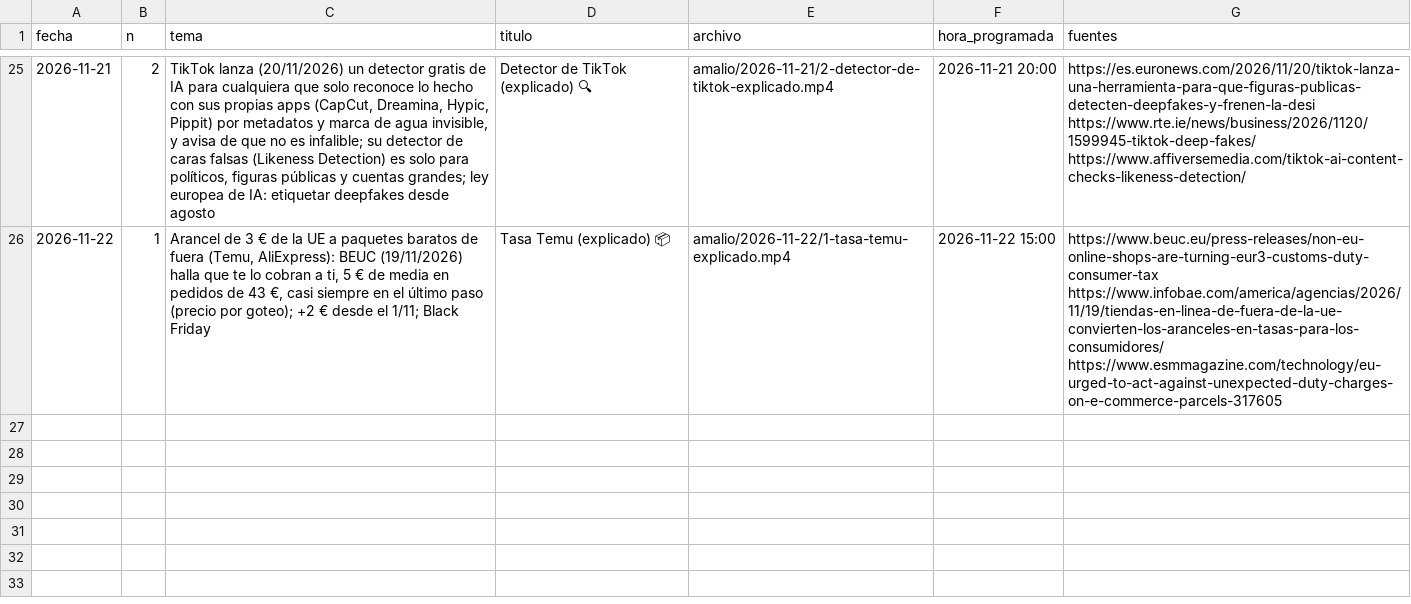
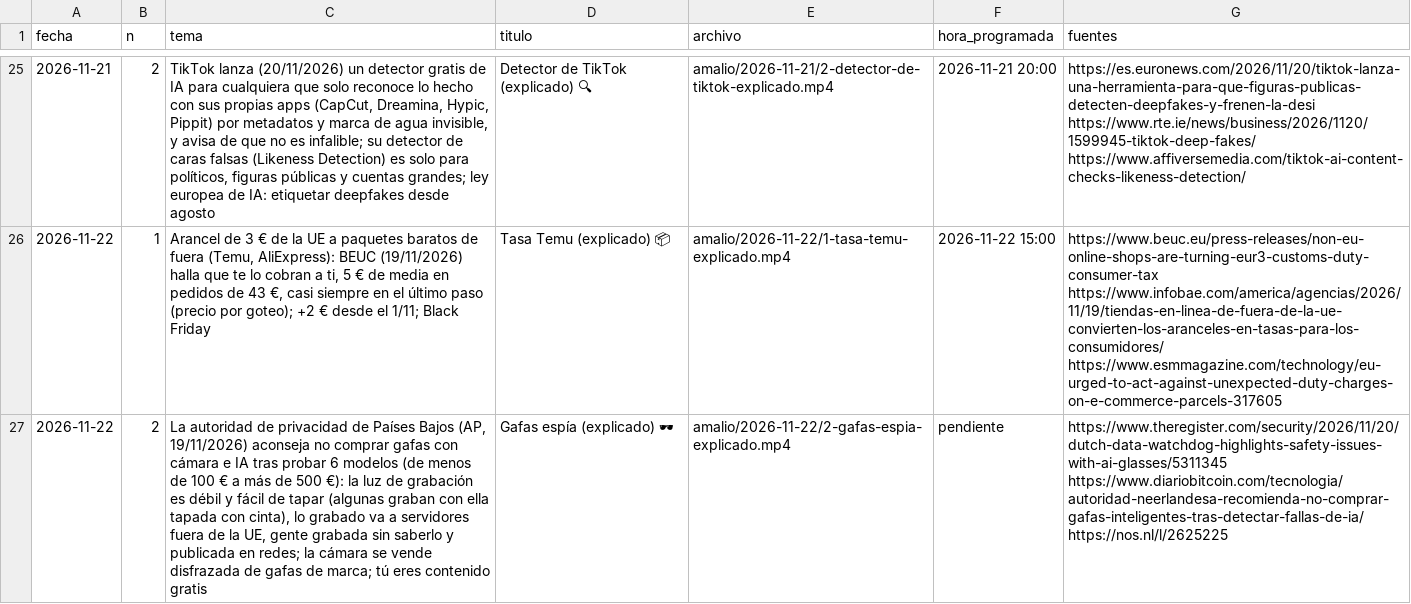
Before and after one commit to amaliogigu/reels-publicos, a TSV file: amalio/hechos.tsv, drawn as a sheet; only a part is shown, gaps mark what is left out; the diff names each change by its address in the sheet, - before the commit and + after, or states it on an @@ line.

```diff
--- a/amalio/hechos.tsv
+++ b/amalio/hechos.tsv
+row 27: 2026-11-22 | 2 | La autoridad de privacidad de Países Bajos (AP, 19/11/2026) aconseja no comprar gafas con cámara e IA tras probar 6 modelos (de menos de 100 € a más de 500 €): la luz de grabación es débil y fácil de tapar (algunas graban con ella tapada con cinta), lo grabado va a servidores fuera de la UE, gente grabada sin saberlo y publicada en redes; la cámara se vende disfrazada de gafas de marca; tú eres contenido gratis | Gafas espía (explicado) 🕶 | amalio/2026-11-22/2-gafas-espia-explicado.mp4 | pendiente | https://www.theregister.com/security/2026/11/20/dutch-data-watchdog-highlights-safety-issues-with-ai-glasses/5311345 https://www.diariobitcoin.com/tecnologia/autoridad-neerlandesa-recomienda-no-comprar-gafas-inteligentes-tras-detectar-fallas-de-ia/ https://nos.nl/l/2625225
```
Also changed, not shown: amalio/control.tsv, 1 other file.
